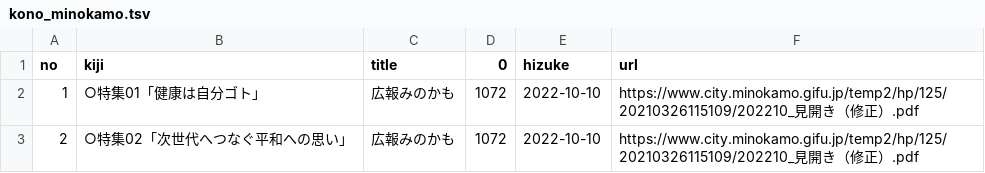
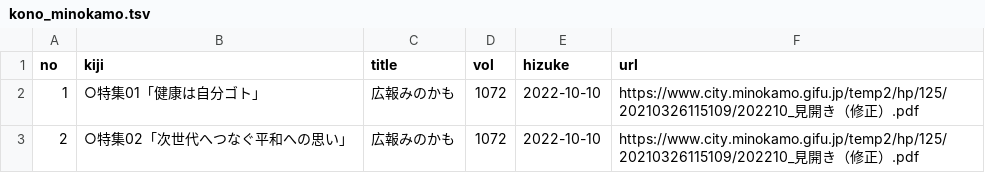
Before and after one commit to Matsunotakanori/kyodo_shiryo.github.io, a TSV file: _data/kono_minokamo.tsv, drawn as a sheet; only a part is shown.

Commit message:
Add files via upload

```diff
--- a/_data/kono_minokamo.tsv
+++ b/_data/kono_minokamo.tsv
@@ -1,2 +1,2 @@
-no	kiji	title	0	hizuke	url
+no	kiji	title	vol	hizuke	url
 1	○特集01「健康は自分ゴト」	広報みのかも	1072	2022-10-10	https://www.city.minokamo.gifu.jp/temp2/hp/125/20210326115109/202210_見開き（修正）.pdf
```
